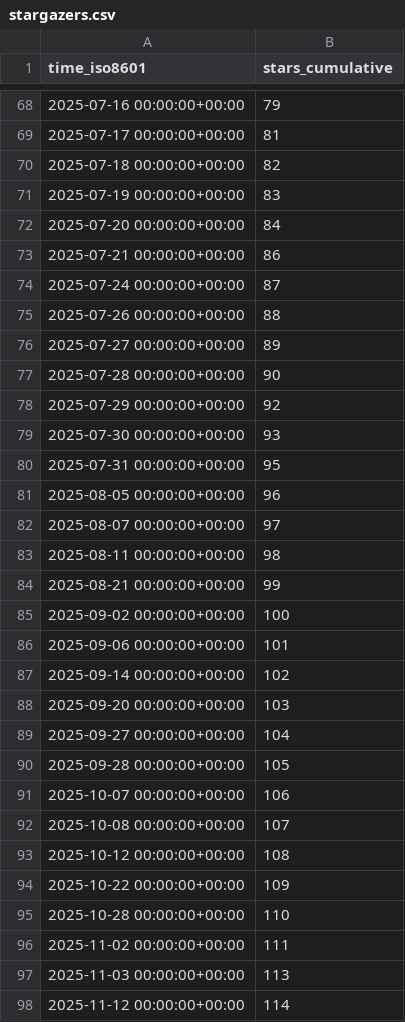
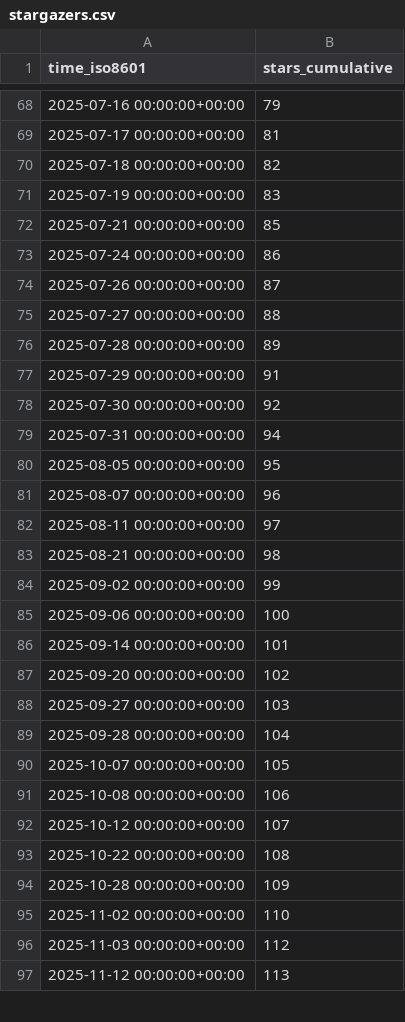
Before and after one commit to dhower-qc/udb-stats, a CSV file: riscv-software-src/riscv-unified-db/ghrs-data/stargazers.csv, drawn as a sheet; only a part is shown, gaps mark what is left out; the diff covers the shown part only.

```diff
--- a/riscv-software-src/riscv-unified-db/ghrs-data/stargazers.csv
+++ b/riscv-software-src/riscv-unified-db/ghrs-data/stargazers.csv
@@ -71,28 +71,27 @@ time_iso8601,stars_cumulative
 2025-07-19 00:00:00+00:00,83
-2025-07-20 00:00:00+00:00,84
-2025-07-21 00:00:00+00:00,86
-2025-07-24 00:00:00+00:00,87
-2025-07-26 00:00:00+00:00,88
-2025-07-27 00:00:00+00:00,89
-2025-07-28 00:00:00+00:00,90
-2025-07-29 00:00:00+00:00,92
-2025-07-30 00:00:00+00:00,93
-2025-07-31 00:00:00+00:00,95
-2025-08-05 00:00:00+00:00,96
-2025-08-07 00:00:00+00:00,97
-2025-08-11 00:00:00+00:00,98
-2025-08-21 00:00:00+00:00,99
-2025-09-02 00:00:00+00:00,100
-2025-09-06 00:00:00+00:00,101
-2025-09-14 00:00:00+00:00,102
-2025-09-20 00:00:00+00:00,103
-2025-09-27 00:00:00+00:00,104
-2025-09-28 00:00:00+00:00,105
-2025-10-07 00:00:00+00:00,106
-2025-10-08 00:00:00+00:00,107
-2025-10-12 00:00:00+00:00,108
-2025-10-22 00:00:00+00:00,109
-2025-10-28 00:00:00+00:00,110
-2025-11-02 00:00:00+00:00,111
-2025-11-03 00:00:00+00:00,113
-2025-11-12 00:00:00+00:00,114
+2025-07-21 00:00:00+00:00,85
+2025-07-24 00:00:00+00:00,86
+2025-07-26 00:00:00+00:00,87
+2025-07-27 00:00:00+00:00,88
+2025-07-28 00:00:00+00:00,89
+2025-07-29 00:00:00+00:00,91
+2025-07-30 00:00:00+00:00,92
+2025-07-31 00:00:00+00:00,94
+2025-08-05 00:00:00+00:00,95
+2025-08-07 00:00:00+00:00,96
+2025-08-11 00:00:00+00:00,97
+2025-08-21 00:00:00+00:00,98
+2025-09-02 00:00:00+00:00,99
+2025-09-06 00:00:00+00:00,100
+2025-09-14 00:00:00+00:00,101
+2025-09-20 00:00:00+00:00,102
+2025-09-27 00:00:00+00:00,103
+2025-09-28 00:00:00+00:00,104
+2025-10-07 00:00:00+00:00,105
+2025-10-08 00:00:00+00:00,106
+2025-10-12 00:00:00+00:00,107
+2025-10-22 00:00:00+00:00,108
+2025-10-28 00:00:00+00:00,109
+2025-11-02 00:00:00+00:00,110
+2025-11-03 00:00:00+00:00,112
+2025-11-12 00:00:00+00:00,113
```
Also changed, not shown: 1 added row and 8 edited cells elsewhere in this file.
